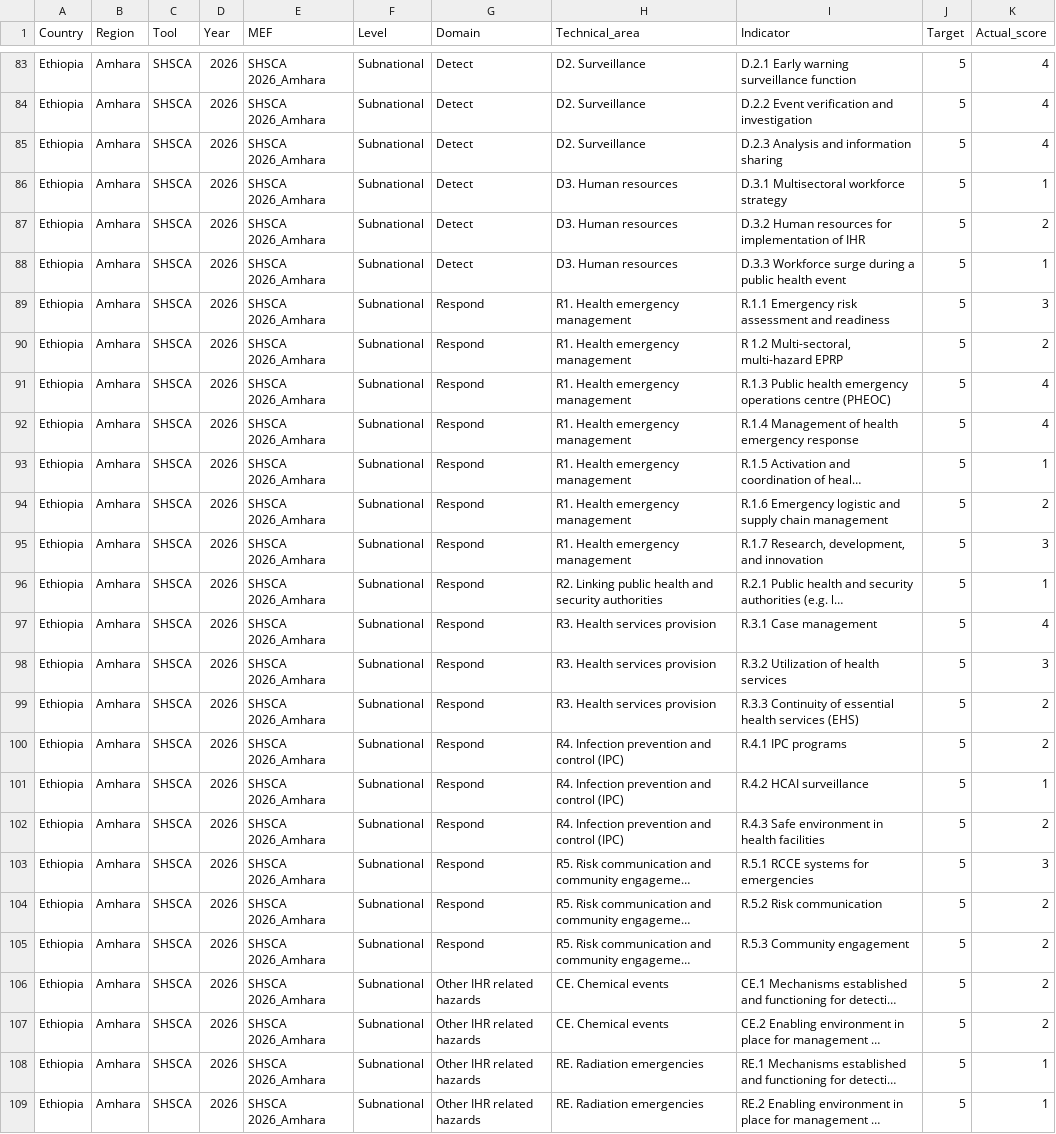
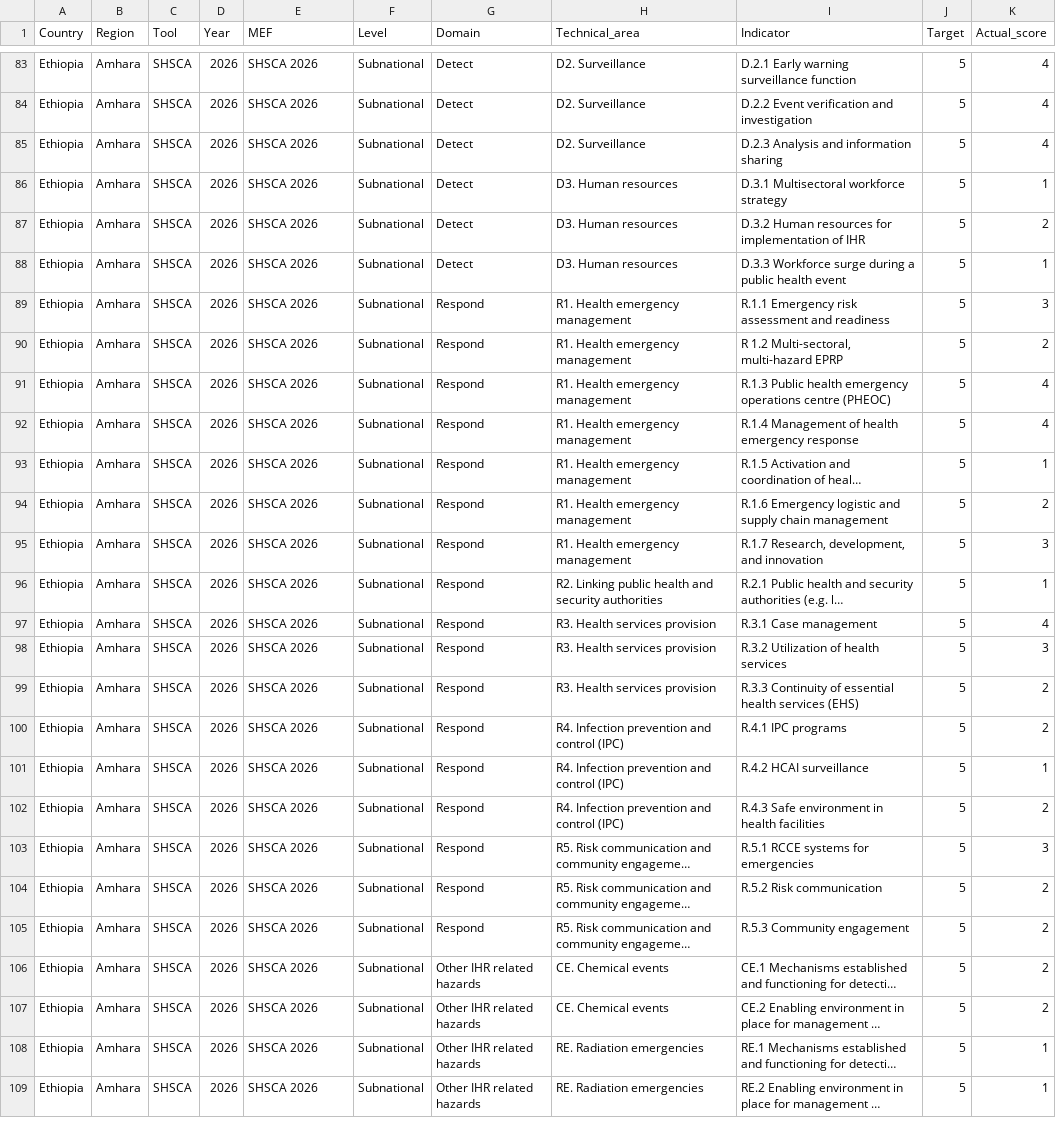
Before and after one commit to TesfahunTaddege/Data, a CSV file: HSI.csv, drawn as a sheet; only a part is shown, gaps mark what is left out; long unchanged cells end in …; the diff covers the shown part only; the diff names each change by its address in the sheet, - before the commit and + after, or states it on an @@ line.

```diff
--- a/HSI.csv
+++ b/HSI.csv
-E83:E109 (MEF): SHSCA 2026_Amhara
+E83:E109 (MEF): SHSCA 2026
```
Also changed, not shown: 116 edited cells elsewhere in this file.
